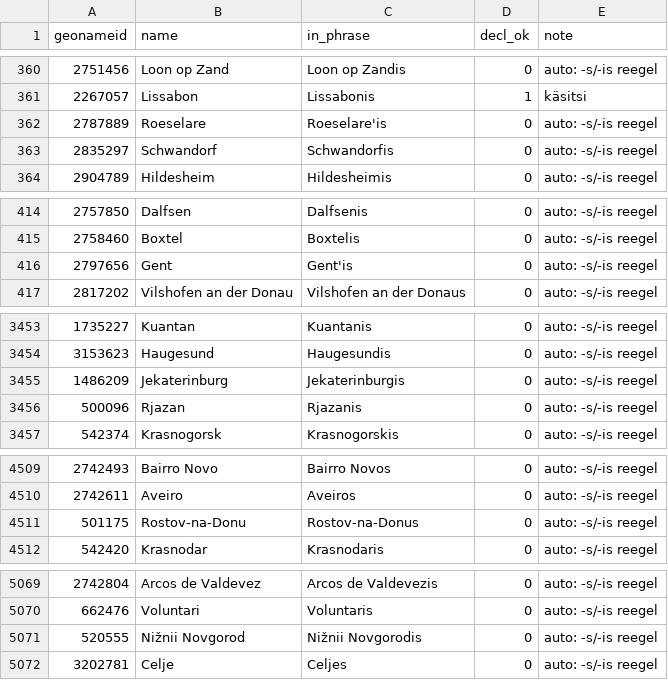
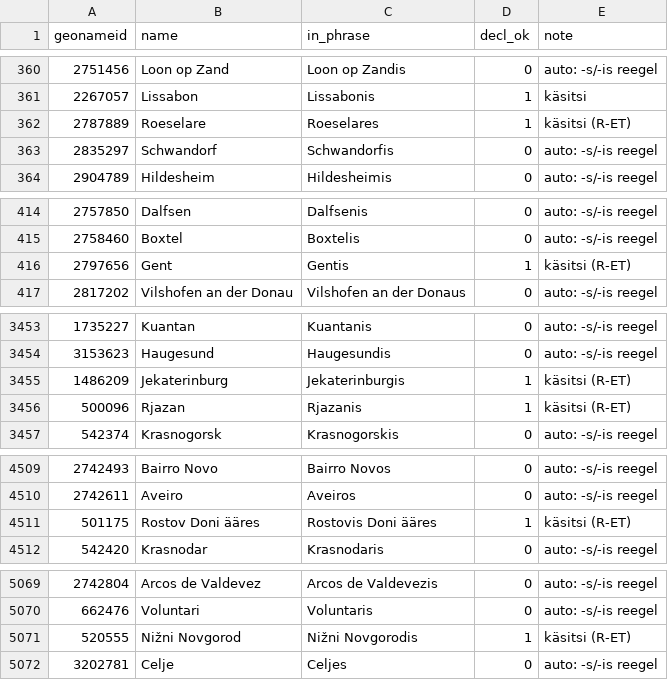
Before and after one commit to hemptoon/blokvolt-rs, a CSV file: content/world/i18n/et/cities.csv, drawn as a sheet; only a part is shown, gaps mark what is left out; the diff covers the shown part only.

```diff
--- a/content/world/i18n/et/cities.csv
+++ b/content/world/i18n/et/cities.csv
@@ -361,3 +361,3 @@ geonameid,name,in_phrase,decl_ok,note
 2267057,Lissabon,Lissabonis,1,käsitsi
-2787889,Roeselare,Roeselare'is,0,auto: -s/-is reegel
+2787889,Roeselare,Roeselares,1,käsitsi (R-ET)
 2835297,Schwandorf,Schwandorfis,0,auto: -s/-is reegel
@@ -415,3 +415,3 @@ geonameid,name,in_phrase,decl_ok,note
 2758460,Boxtel,Boxtelis,0,auto: -s/-is reegel
-2797656,Gent,Gent'is,0,auto: -s/-is reegel
+2797656,Gent,Gentis,1,käsitsi (R-ET)
 2817202,Vilshofen an der Donau,Vilshofen an der Donaus,0,auto: -s/-is reegel
@@ -3454,4 +3454,4 @@ geonameid,name,in_phrase,decl_ok,note
 3153623,Haugesund,Haugesundis,0,auto: -s/-is reegel
-1486209,Jekaterinburg,Jekaterinburgis,0,auto: -s/-is reegel
-500096,Rjazan,Rjazanis,0,auto: -s/-is reegel
+1486209,Jekaterinburg,Jekaterinburgis,1,käsitsi (R-ET)
+500096,Rjazan,Rjazanis,1,käsitsi (R-ET)
 542374,Krasnogorsk,Krasnogorskis,0,auto: -s/-is reegel
@@ -4510,3 +4510,3 @@ geonameid,name,in_phrase,decl_ok,note
 2742611,Aveiro,Aveiros,0,auto: -s/-is reegel
-501175,Rostov-na-Donu,Rostov-na-Donus,0,auto: -s/-is reegel
+501175,Rostov Doni ääres,Rostovis Doni ääres,1,käsitsi (R-ET)
 542420,Krasnodar,Krasnodaris,0,auto: -s/-is reegel
@@ -5070,3 +5070,3 @@ geonameid,name,in_phrase,decl_ok,note
 662476,Voluntari,Voluntaris,0,auto: -s/-is reegel
-520555,Nižnii Novgorod,Nižnii Novgorodis,0,auto: -s/-is reegel
+520555,Nižni Novgorod,Nižni Novgorodis,1,käsitsi (R-ET)
 3202781,Celje,Celjes,0,auto: -s/-is reegel
```
Also changed, not shown: 39 edited cells elsewhere in this file, 12 other files.
